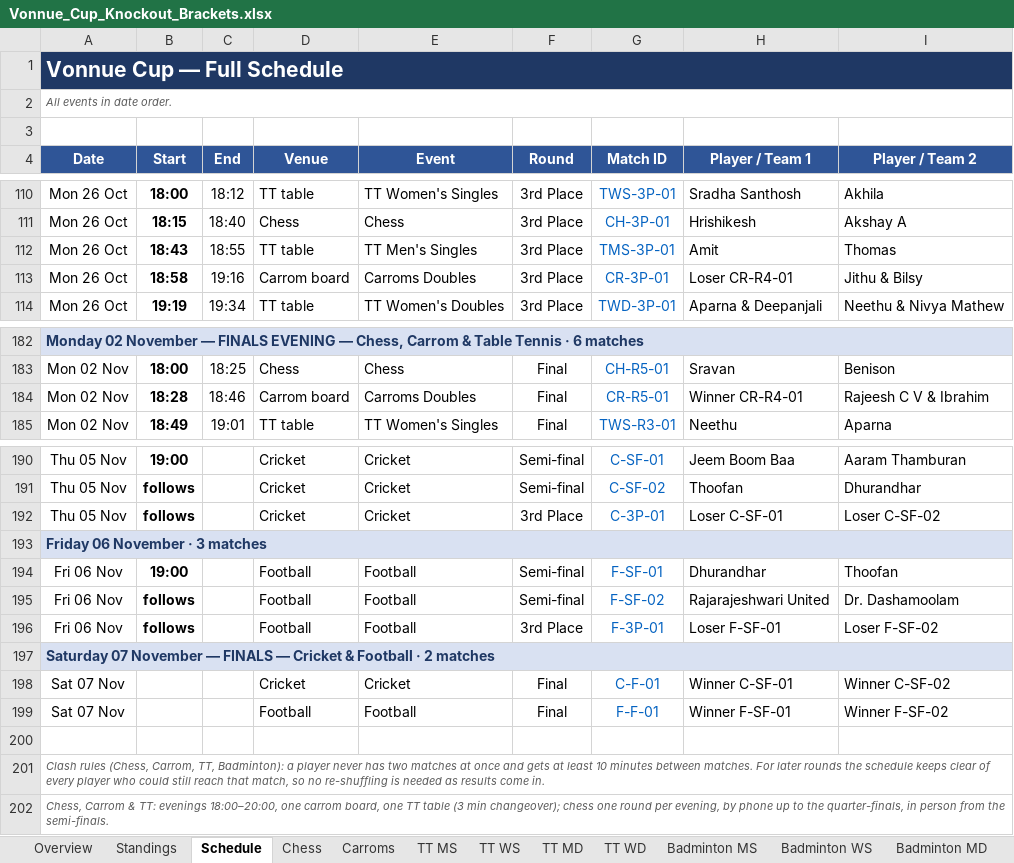
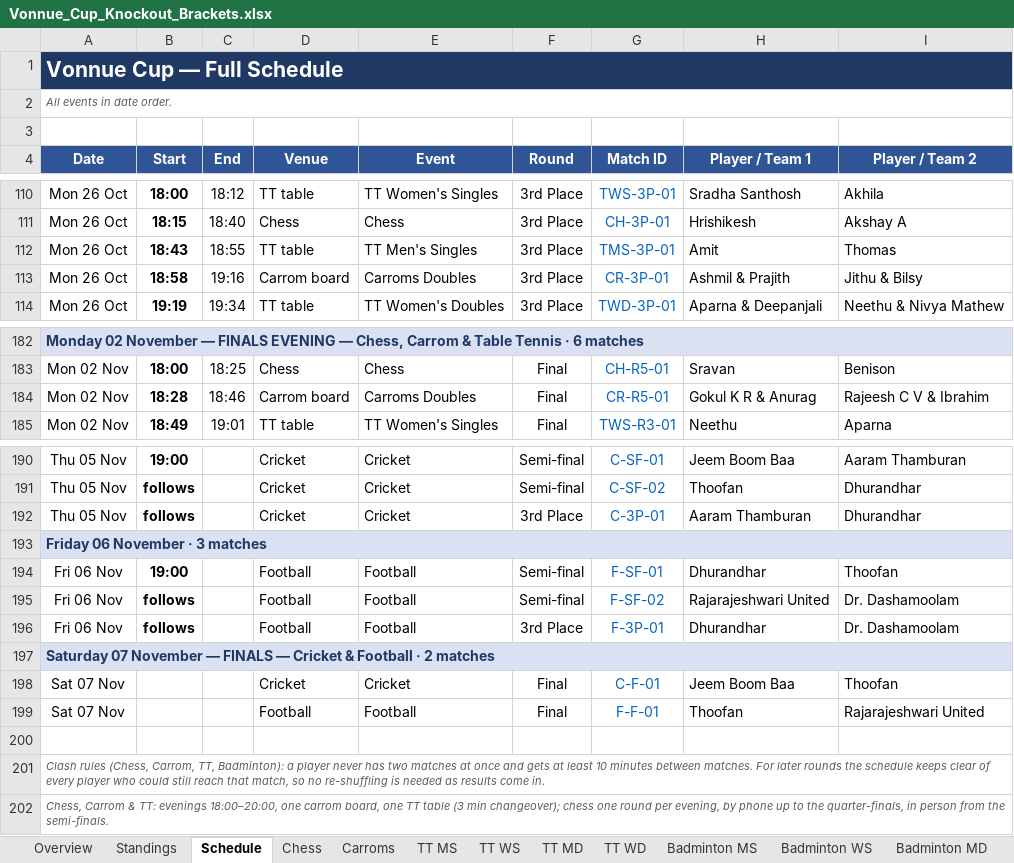
Before and after one commit to vonnue-amit/vonnue-cup-2026, an Excel workbook: data/Vonnue_Cup_Knockout_Brackets.xlsx, sheet Schedule, drawn as a sheet; only a part is shown, gaps mark what is left out; values as stored, in another font and other column widths than the file's, no borders; charts and pictures not drawn; the diff names each change by its address in the sheet, - before the commit and + after, or states it on an @@ line.

```diff
--- a/data/Vonnue_Cup_Knockout_Brackets.xlsx (sheet Schedule)
+++ b/data/Vonnue_Cup_Knockout_Brackets.xlsx (sheet Schedule)
-H113 (Player / Team 1): Loser CR-R4-01
+H113 (Player / Team 1): Ashmil & Prajith
-H184 (Player / Team 1): Winner CR-R4-01
+H184 (Player / Team 1): Gokul K R & Anurag
-H192 (Player / Team 1): Loser C-SF-01
+H192 (Player / Team 1): Aaram Thamburan
-I192 (Player / Team 2): Loser C-SF-02
+I192 (Player / Team 2): Dhurandhar
-H196 (Player / Team 1): Loser F-SF-01
+H196 (Player / Team 1): Dhurandhar
-I196 (Player / Team 2): Loser F-SF-02
+I196 (Player / Team 2): Dr. Dashamoolam
-H198 (Player / Team 1): Winner C-SF-01
+H198 (Player / Team 1): Jeem Boom Baa
-I198 (Player / Team 2): Winner C-SF-02
+I198 (Player / Team 2): Thoofan
-H199 (Player / Team 1): Winner F-SF-01
+H199 (Player / Team 1): Thoofan
-I199 (Player / Team 2): Winner F-SF-02
+I199 (Player / Team 2): Rajarajeshwari United
```
Also changed, not shown: sheet Football Scorers, sheet Standings, sheet Carroms, sheet TT WS, sheet Overview, sheet Cricket, 5 more sheets, hidden cells, 1 other file.
